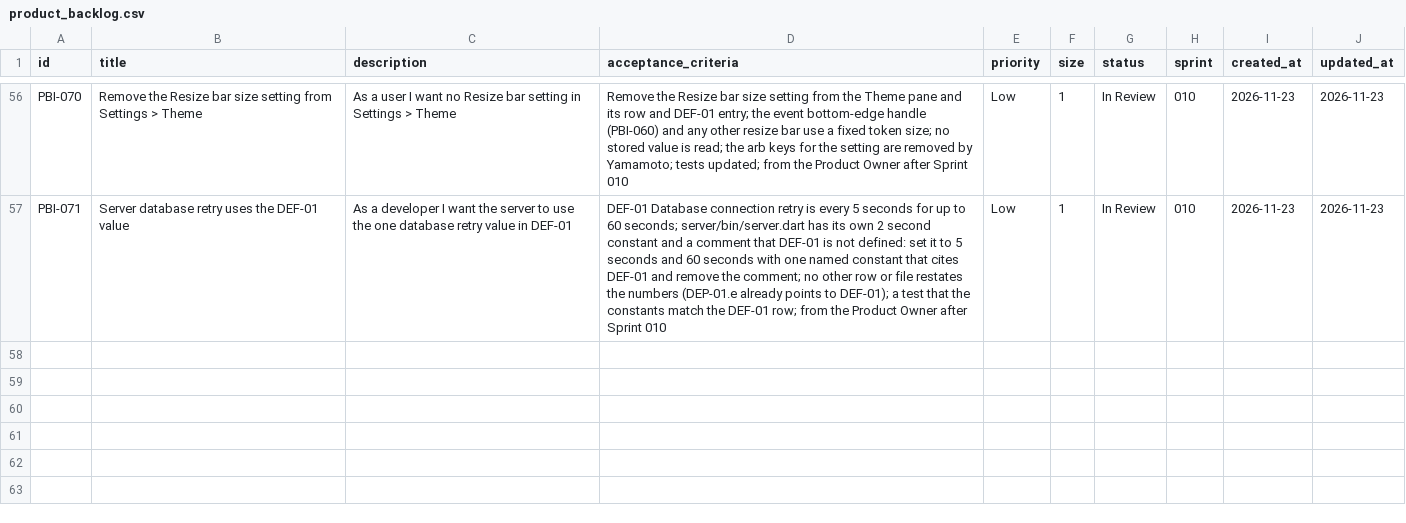
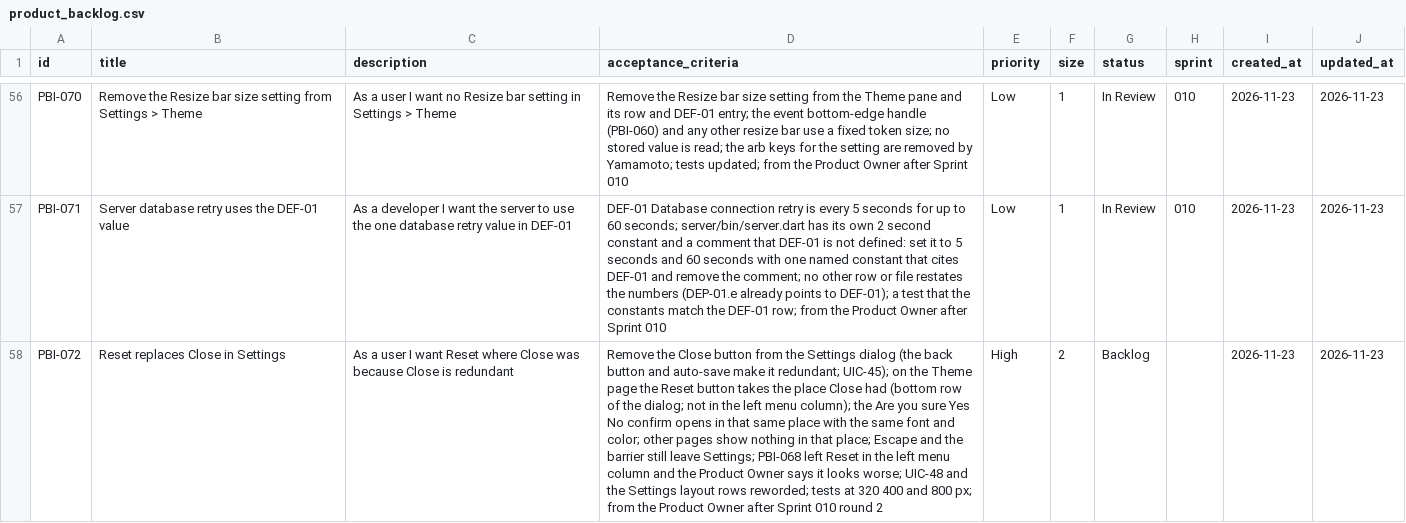
Before and after one commit to Uuugh/SuiteStream, a CSV file: scrum/product_backlog.csv, drawn as a sheet; only a part is shown, gaps mark what is left out; the diff names each change by its address in the sheet, - before the commit and + after, or states it on an @@ line.

```diff
--- a/scrum/product_backlog.csv
+++ b/scrum/product_backlog.csv
+row 58: PBI-072 | Reset replaces Close in Settings | As a user I want Reset where Close was because Close is redundant | Remove the Close button from the Settings dialog (the back button and auto-save make it redundant; UIC-45); on the Theme page the Reset button takes the place Close had (bottom row of the dialog; not in the left menu column); the Are you sure Yes No confirm opens in that same place with the same font and color; other pages show nothing in that place; Escape and the barrier still leave Settings; PBI-068 left Reset in the left menu column and the Product Owner says it looks worse; UIC-48 and the Settings layout rows reworded; tests at 320 400 and 800 px; from the Product Owner after Sprint 010 round 2 | High | 2 | Backlog |  | 2026-11-23 | 2026-11-23
```
